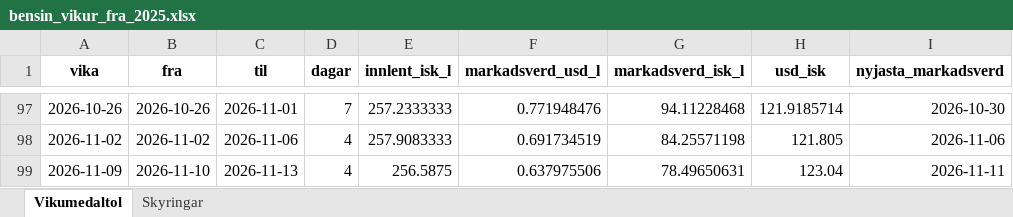
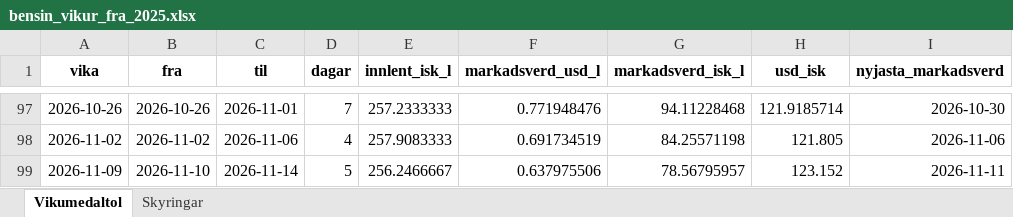
Before and after one commit to asi-hag/gasverkefni, an Excel workbook: bensin_vikur_fra_2025.xlsx, sheet Vikumedaltol, drawn as a sheet; only a part is shown, gaps mark what is left out; values as stored, in another font and other column widths than the file's, no borders; the diff names each change by its address in the sheet, - before the commit and + after, or states it on an @@ line.

```diff
--- a/bensin_vikur_fra_2025.xlsx (sheet Vikumedaltol)
+++ b/bensin_vikur_fra_2025.xlsx (sheet Vikumedaltol)
-C99 (til): 2026-11-13
+C99 (til): 2026-11-14
-D99 (dagar): 4
+D99 (dagar): 5
-E99 (innlent_isk_l): 256.5875
+E99 (innlent_isk_l): 256.2466667
-G99 (markadsverd_isk_l): 78.49650631
+G99 (markadsverd_isk_l): 78.56795957
-H99 (usd_isk): 123.04
+H99 (usd_isk): 123.152
```
Also changed, not shown: disel_vikur_fra_2025.xlsx, min_max_dagverd.xlsx, 1 other file.
